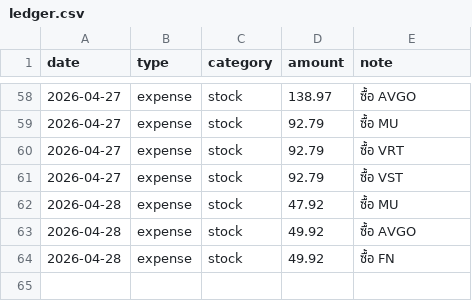
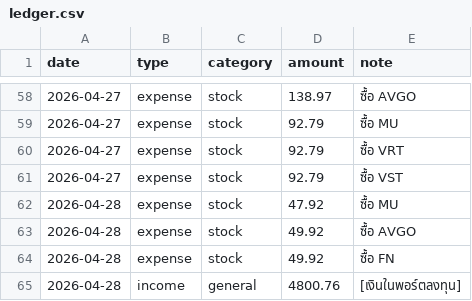
Before and after one commit to BenLaderan/ben-finances-, a CSV file: finances/ledger.csv, drawn as a sheet; only a part is shown, gaps mark what is left out.

Commit message:
ledger: income 4800.76 [เงินในพอร์ตลงทุน]

```diff
--- a/finances/ledger.csv
+++ b/finances/ledger.csv
@@ -64 +64,2 @@ date,type,category,amount,note
 2026-04-28,expense,stock,49.92,ซื้อ FN
+2026-04-28,income,general,4800.76,[เงินในพอร์ตลงทุน]
```
